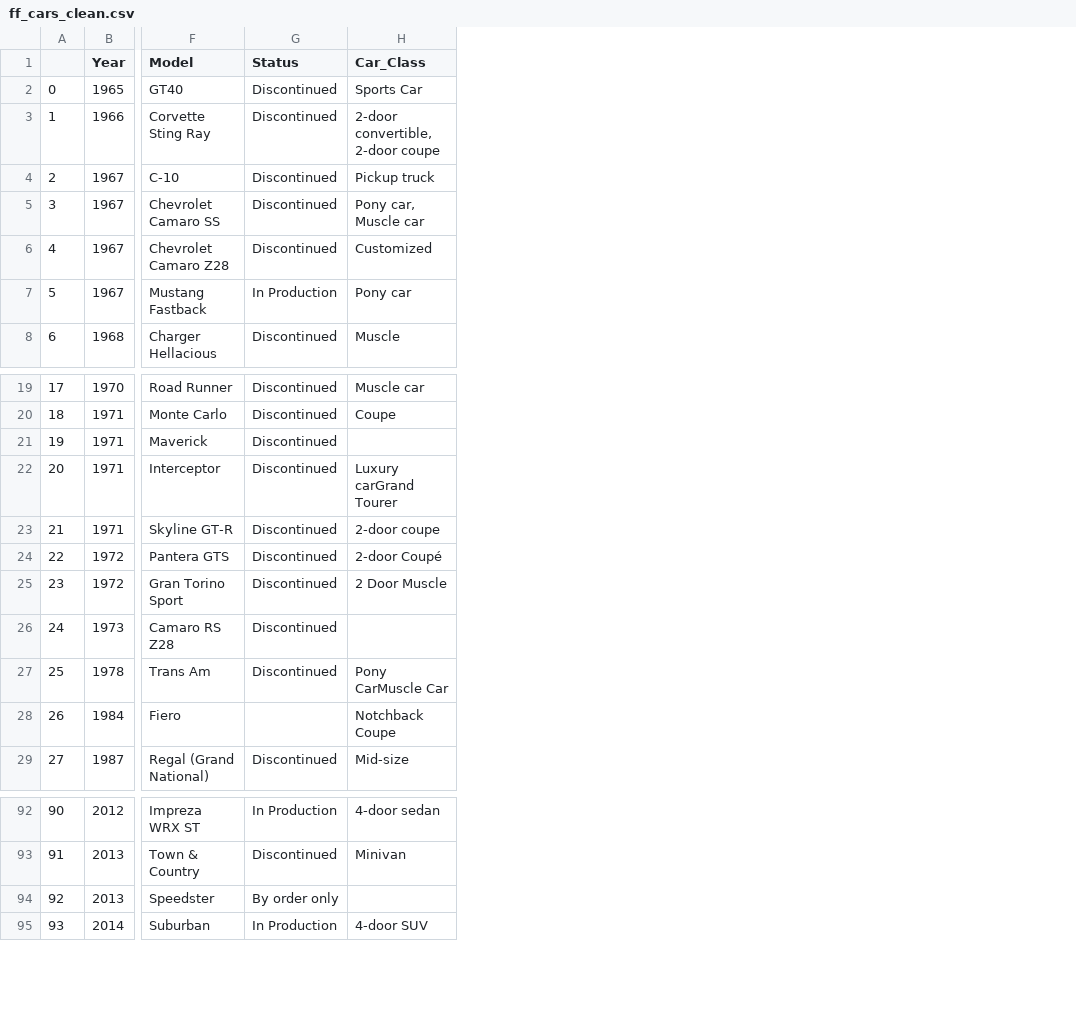
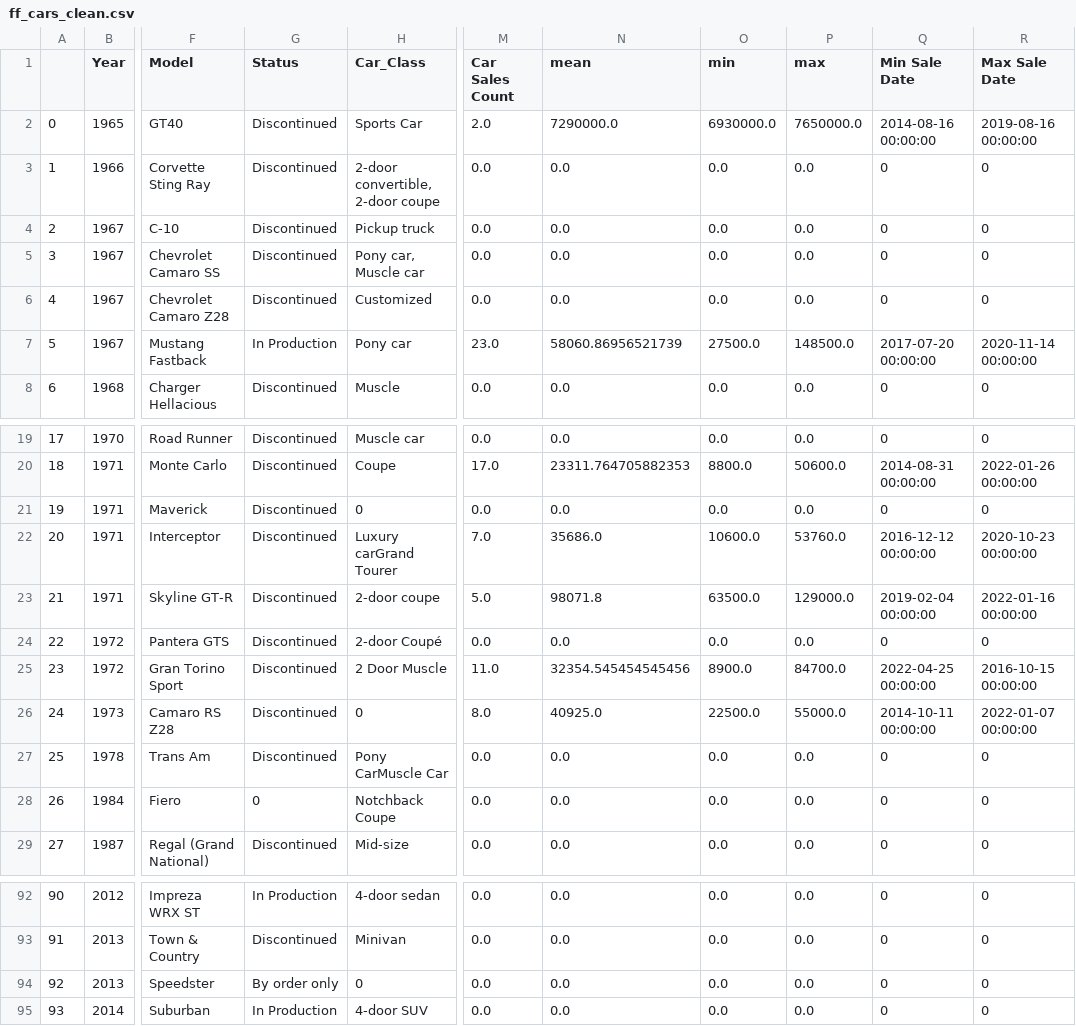
Before and after one commit to kbutalep/Fast_And_Furious_Cars_Data_Analysis, a CSV file: ff_cars_clean.csv, drawn as a sheet; only a part is shown, gaps mark what is left out; the diff names each change by its address in the sheet, - before the commit and + after, or states it on an @@ line.

```diff
--- a/ff_cars_clean.csv
+++ b/ff_cars_clean.csv
+column M (Car Sales Count), rows 2-8: 2.0 | 0.0 | 0.0 | 0.0 | 0.0 | 23.0 | 0.0; rows 19-29: 0.0 | 17.0 | 0.0 | 7.0 | 5.0 | 0.0 | 11.0 | 8.0 | 0.0 | 0.0 | 0.0; rows 92-95: all 0.0
+column N (mean), rows 2-8: 7290000.0 | 0.0 | 0.0 | 0.0 | 0.0 | 58060.86956521739 | 0.0; rows 19-29: 0.0 | 23311.764705882353 | 0.0 | 35686.0 | 98071.8 | 0.0 | 32354.545454545456 | 40925.0 | 0.0 | 0.0 | 0.0; rows 92-95: all 0.0
+column O (min), rows 2-8: 6930000.0 | 0.0 | 0.0 | 0.0 | 0.0 | 27500.0 | 0.0; rows 19-29: 0.0 | 8800.0 | 0.0 | 10600.0 | 63500.0 | 0.0 | 8900.0 | 22500.0 | 0.0 | 0.0 | 0.0; rows 92-95: all 0.0
+column P (max), rows 2-8: 7650000.0 | 0.0 | 0.0 | 0.0 | 0.0 | 148500.0 | 0.0; rows 19-29: 0.0 | 50600.0 | 0.0 | 53760.0 | 129000.0 | 0.0 | 84700.0 | 55000.0 | 0.0 | 0.0 | 0.0; rows 92-95: all 0.0
+column Q (Min Sale Date), rows 2-8: 2014-08-16 00:00:00 | 0 | 0 | 0 | 0 | 2017-07-20 00:00:00 | 0; rows 19-29: 0 | 2014-08-31 00:00:00 | 0 | 2016-12-12 00:00:00 | 2019-02-04 00:00:00 | 0 | 2022-04-25 00:00:00 | 2014-10-11 00:00:00 | 0 | 0 | 0; rows 92-95: all 0
+column R (Max Sale Date), rows 2-8: 2019-08-16 00:00:00 | 0 | 0 | 0 | 0 | 2020-11-14 00:00:00 | 0; rows 19-29: 0 | 2022-01-26 00:00:00 | 0 | 2020-10-23 00:00:00 | 2022-01-16 00:00:00 | 0 | 2016-10-15 00:00:00 | 2022-01-07 00:00:00 | 0 | 0 | 0; rows 92-95: all 0
-H21 (Car_Class): (empty)
+H21 (Car_Class): 0
-H26 (Car_Class): (empty)
+H26 (Car_Class): 0
-G28 (Status): (empty)
+G28 (Status): 0
-H94 (Car_Class): (empty)
+H94 (Car_Class): 0
```
Also changed, not shown: 1 other file.
